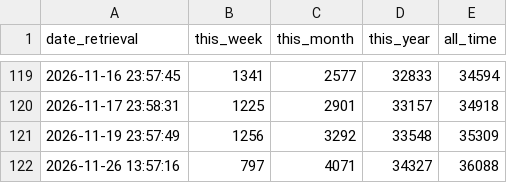
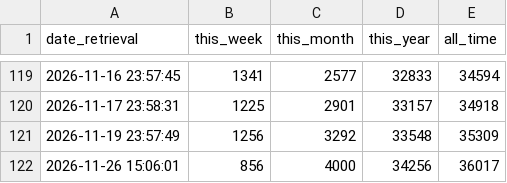
Before and after one commit to SAP-docs/terraform-landingpage-for-btp, a CSV file: data/tf_scc_downloads.csv, drawn as a sheet; only a part is shown, gaps mark what is left out.

```diff
--- a/data/tf_scc_downloads.csv
+++ b/data/tf_scc_downloads.csv
@@ -121,2 +121,2 @@ date_retrieval,this_week,this_month,this_year,all_time
 2026-11-19 23:57:49,1256,3292,33548,35309
-2026-11-26 13:57:16,797,4071,34327,36088
+2026-11-26 15:06:01,856,4000,34256,36017
```
Also changed, not shown: data/cf_cf_downloads.csv, data/cf_cf_downloads_versions.csv, 11 other files.
